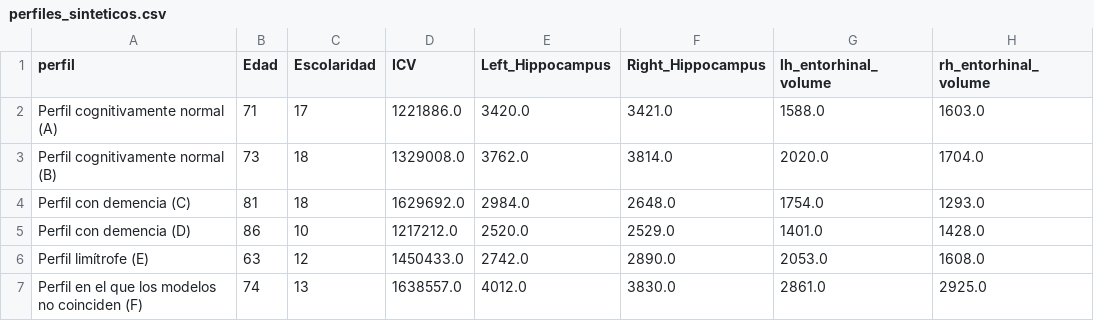
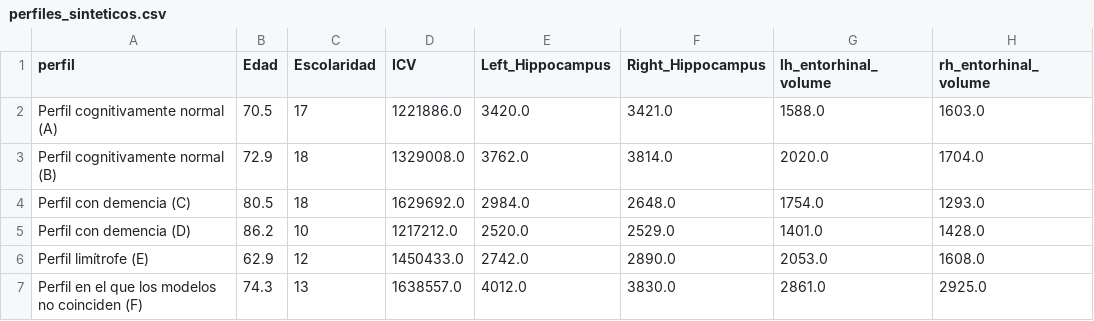
Before and after one commit to VictorDuarteV/Proyecto-Final-Machine-Learning, a CSV file: datos/perfiles_sinteticos.csv, drawn as a sheet; only a part is shown; the diff names each change by its address in the sheet, - before the commit and + after, or states it on an @@ line.

```diff
--- a/datos/perfiles_sinteticos.csv
+++ b/datos/perfiles_sinteticos.csv
-B2 (Edad): 71
+B2 (Edad): 70.5
-B3 (Edad): 73
+B3 (Edad): 72.9
-B4 (Edad): 81
+B4 (Edad): 80.5
-B5 (Edad): 86
+B5 (Edad): 86.2
-B6 (Edad): 63
+B6 (Edad): 62.9
-B7 (Edad): 74
+B7 (Edad): 74.3
```
Also changed, not shown: 3 other files.
